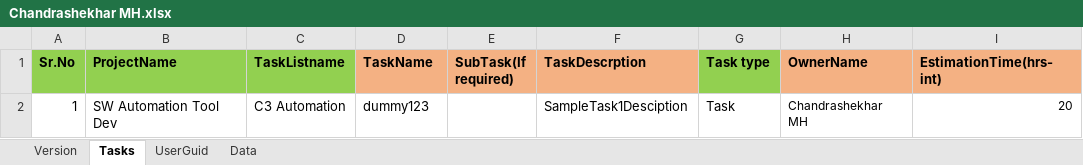
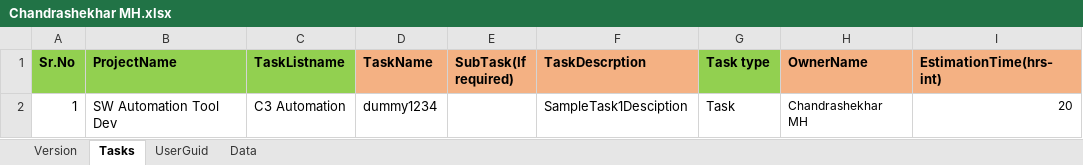
Before and after one commit to chandrashekhar54/ZohoTaskTemplates, an Excel workbook: Chandrashekhar MH/Chandrashekhar MH.xlsx, sheet Tasks, drawn as a sheet; only a part is shown; values as stored, in another font and other column widths than the file's, no borders; the diff names each change by its address in the sheet, - before the commit and + after, or states it on an @@ line.

Commit message:
updated

```diff
--- a/Chandrashekhar MH/Chandrashekhar MH.xlsx (sheet Tasks)
+++ b/Chandrashekhar MH/Chandrashekhar MH.xlsx (sheet Tasks)
-D2 (TaskName): dummy123
+D2 (TaskName): dummy1234
```
